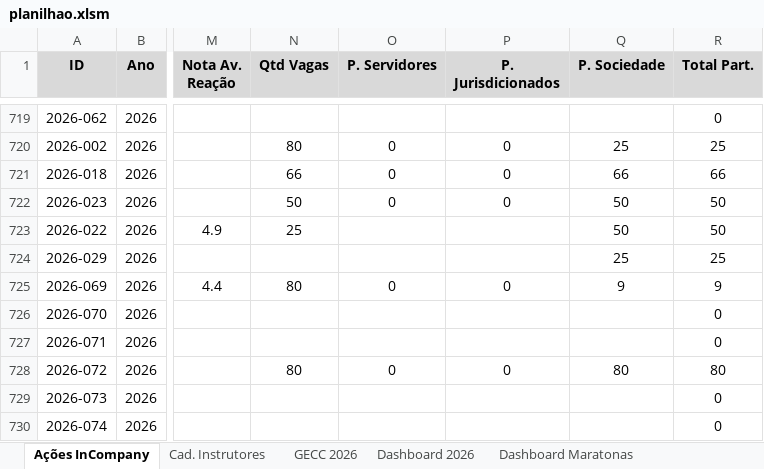
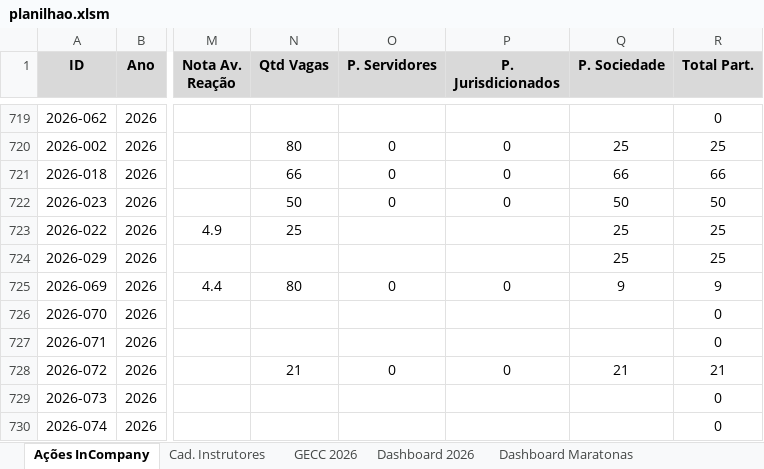
Before and after one commit to silvionascimentobh-lab/SAED-Dashboard, an Excel workbook: planilhao.xlsm, sheet Ações InCompany, drawn as a sheet; only a part is shown, gaps mark what is left out; values as stored, in another font and other column widths than the file's, no borders; conditional formats and table styles not drawn; the diff names each change by its address in the sheet, - before the commit and + after, or states it on an @@ line.

Commit message:
Atualização automática via Power Automate

```diff
--- a/planilhao.xlsm (sheet Ações InCompany)
+++ b/planilhao.xlsm (sheet Ações InCompany)
-Q723 (P. Sociedade): 50
+Q723 (P. Sociedade): 25
-R723 (Total Part.): 50
+R723 (Total Part.): 25
-N728 (Qtd Vagas): 80
+N728 (Qtd Vagas): 21
-Q728 (P. Sociedade): 80
+Q728 (P. Sociedade): 21
-R728 (Total Part.): 80
+R728 (Total Part.): 21
```
Also changed, not shown: sheet Dashboard 2026, charts or pictures.
